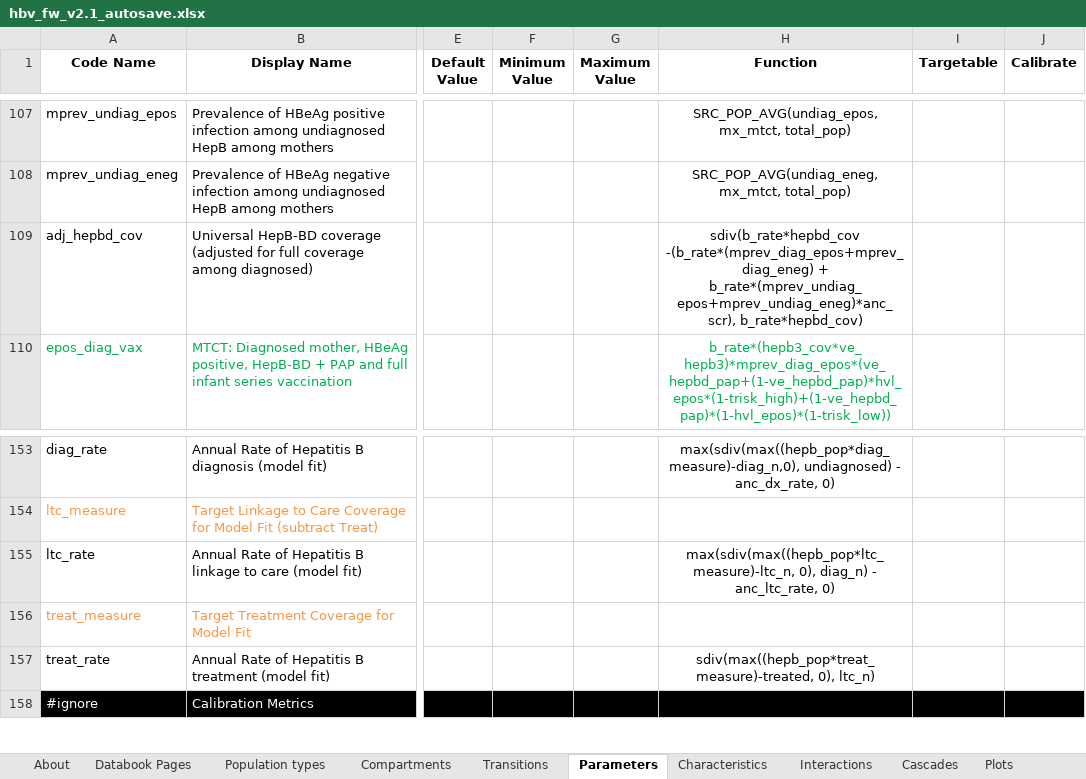
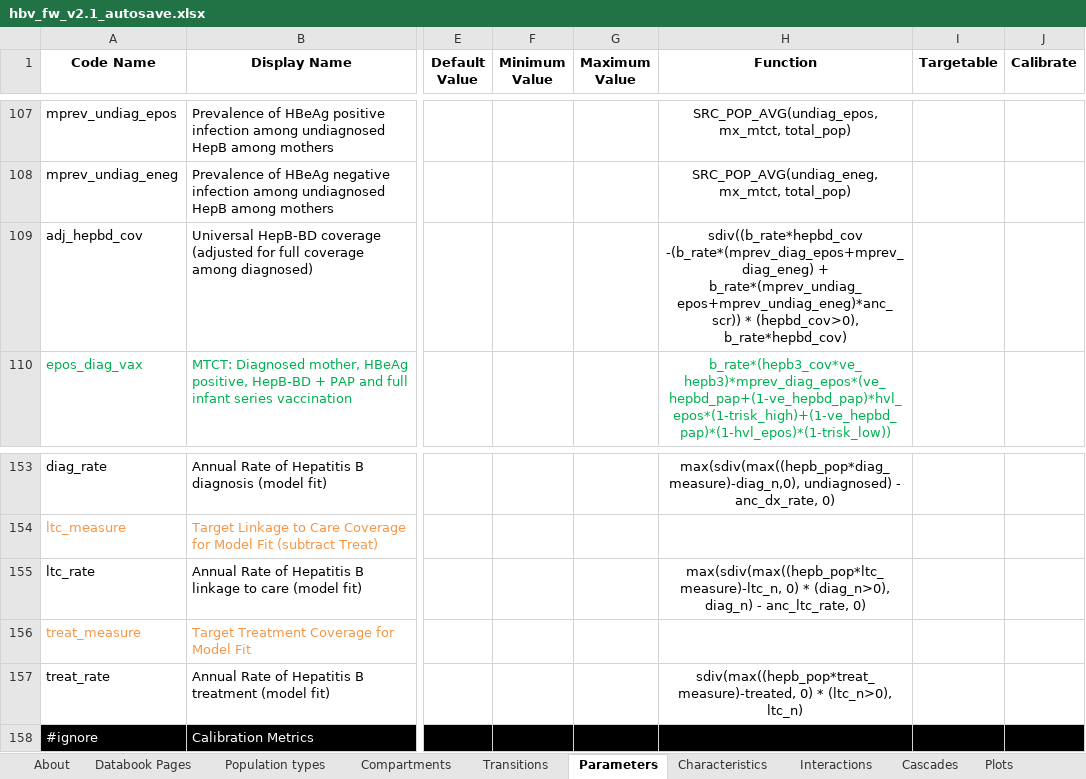
Before and after one commit to Burnet-Modelling/burnet-hbv, an Excel workbook: framework/hbv_fw_v2.1_autosave.xlsx, sheet Parameters, drawn as a sheet; only a part is shown, gaps mark what is left out; values as stored, in another font and other column widths than the file's, no borders; conditional formats not drawn; the diff names each change by its address in the sheet, - before the commit and + after, or states it on an @@ line.

```diff
--- a/framework/hbv_fw_v2.1_autosave.xlsx (sheet Parameters)
+++ b/framework/hbv_fw_v2.1_autosave.xlsx (sheet Parameters)
-H109 (Function): sdiv(b_rate*hepbd_cov -(b_rate*(mprev_diag_epos+mprev_diag_eneg) + b_rate*(mprev_undiag_epos+mprev_undiag_eneg)*anc_scr), b_rate*hepbd_cov)
+H109 (Function): sdiv((b_rate*hepbd_cov -(b_rate*(mprev_diag_epos+mprev_diag_eneg) + b_rate*(mprev_undiag_epos+mprev_undiag_eneg)*anc_scr)) * (hepbd_cov>0), b_rate*hepbd_cov)
-H155 (Function): max(sdiv(max((hepb_pop*ltc_measure)-ltc_n, 0), diag_n) -…
+H155 (Function): max(sdiv(max((hepb_pop*ltc_measure)-ltc_n, 0) * (diag_n>0), diag_n) -…
-H157 (Function): sdiv(max((hepb_pop*treat_measure)-treated, 0), ltc_n)
+H157 (Function): sdiv(max((hepb_pop*treat_measure)-treated, 0) * (ltc_n>0), ltc_n)
```
Also changed, not shown: sheet Characteristics, calibrations/Y-factors/hbv_hepaus_calibrations.xlsx, 4 other files.
